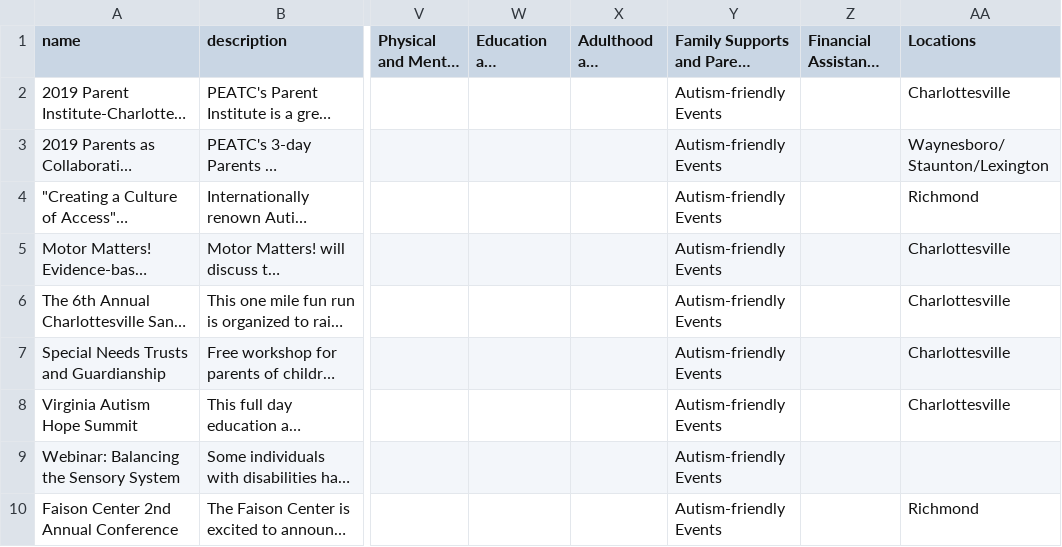
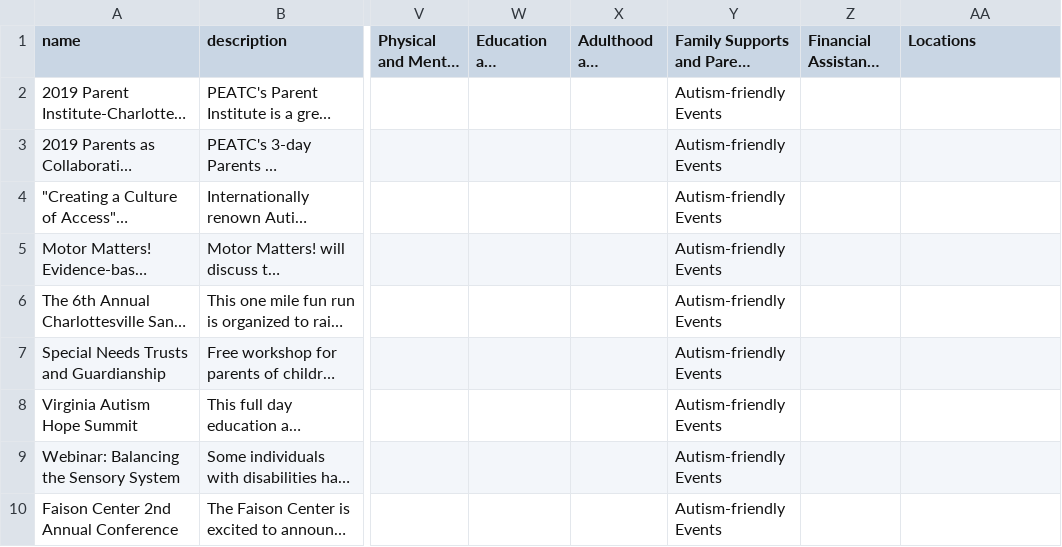
Before and after one commit to autismdrive/autismdrive, a CSV file: backend/example_data/events.csv, drawn as a sheet; only a part is shown, gaps mark what is left out; long unchanged cells end in …; the diff names each change by its address in the sheet, - before the commit and + after, or states it on an @@ line.

Commit message:
Fixes #260 - remove locations from categories csv as well as the mention of them in events that prompted them to sneak back into the topics menu. Now we will get warnings (dataloader errors) in the future if they ever try to sneak back in

```diff
--- a/backend/example_data/events.csv
+++ b/backend/example_data/events.csv
-AA2 (Locations): Charlottesville
+AA2 (Locations): (empty)
-AA3 (Locations): Waynesboro/Staunton/Lexington
+AA3 (Locations): (empty)
-AA4 (Locations): Richmond
+AA4 (Locations): (empty)
-AA5:AA8 (Locations): Charlottesville
+AA5:AA8 (Locations): (empty)
-AA10 (Locations): Richmond
+AA10 (Locations): (empty)
```
Also changed, not shown: backend/example_data/categories.csv.
